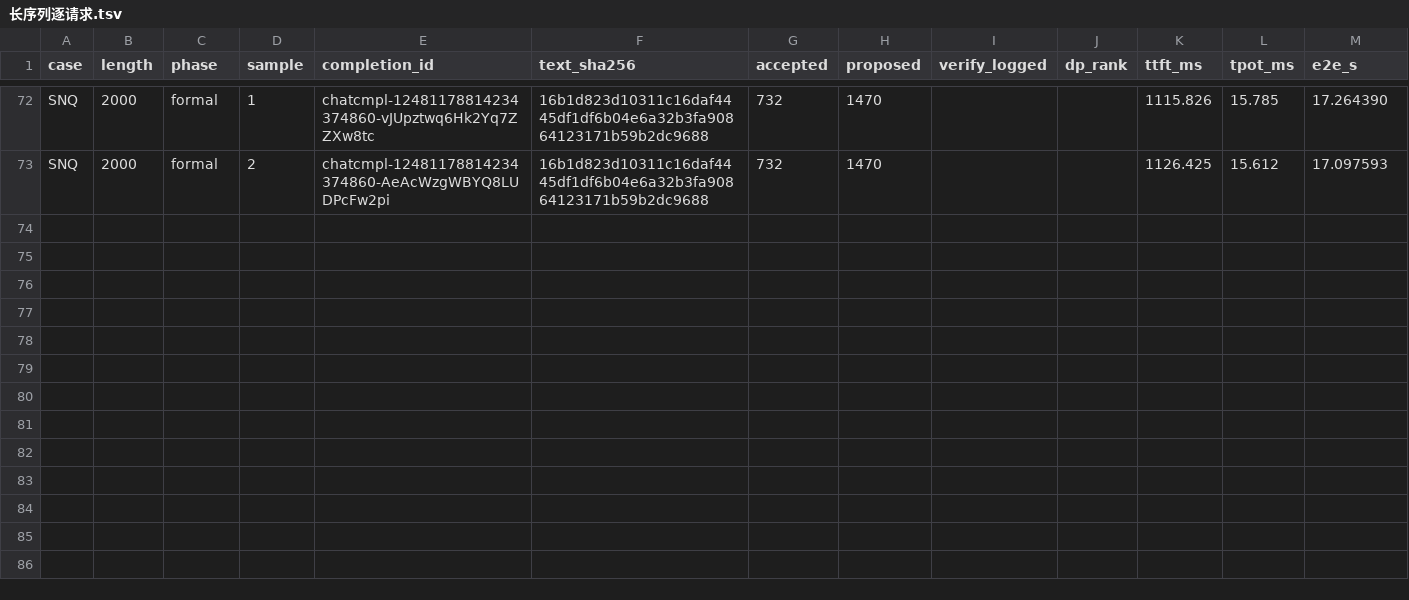
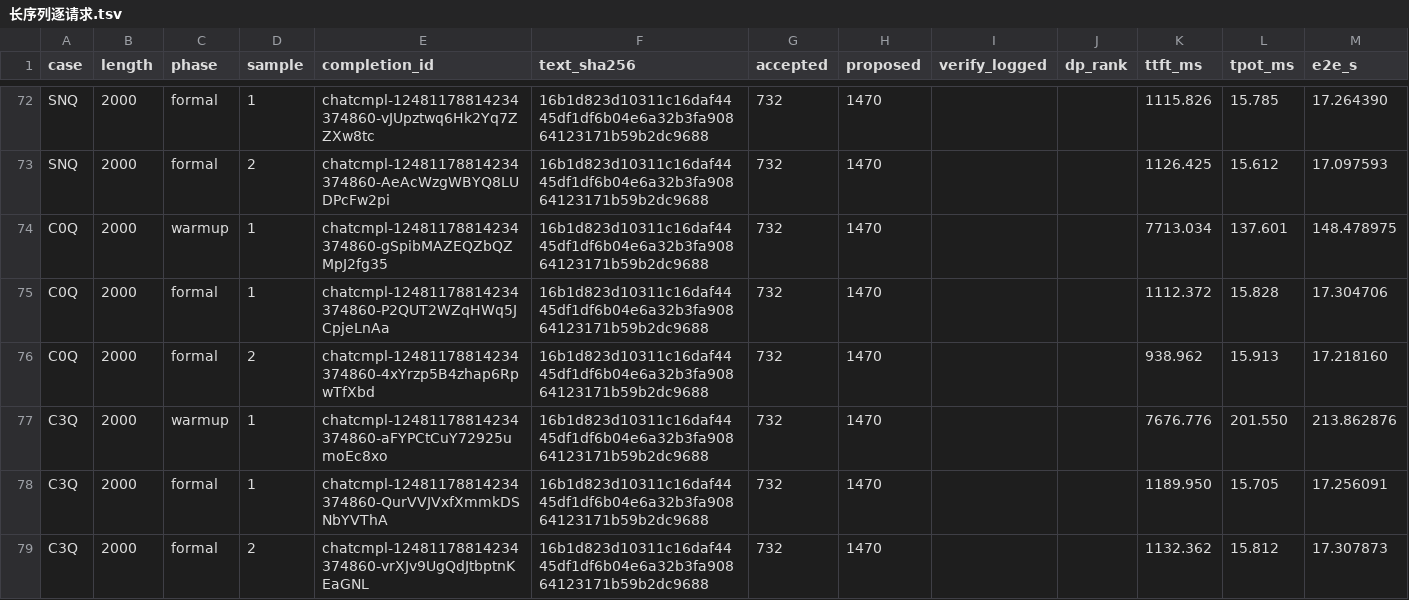
Before and after one commit to fay85/xllm-musa, a TSV file: docs/zh/long_c1_20261119/长序列逐请求.tsv, drawn as a sheet; only a part is shown, gaps mark what is left out.

```diff
--- a/docs/zh/long_c1_20261119/长序列逐请求.tsv
+++ b/docs/zh/long_c1_20261119/长序列逐请求.tsv
@@ -73 +73,7 @@ SNQ	2000	formal	1	chatcmpl-12481178814234374860-vJUpztwq6Hk2Yq7ZZXw8tc	16b1d823d
 SNQ	2000	formal	2	chatcmpl-12481178814234374860-AeAcWzgWBYQ8LUDPcFw2pi	16b1d823d10311c16daf4445df1df6b04e6a32b3fa90864123171b59b2dc9688	732	1470			1126.425	15.612	17.097593
+C0Q	2000	warmup	1	chatcmpl-12481178814234374860-gSpibMAZEQZbQZMpJ2fg35	16b1d823d10311c16daf4445df1df6b04e6a32b3fa90864123171b59b2dc9688	732	1470			7713.034	137.601	148.478975
+C0Q	2000	formal	1	chatcmpl-12481178814234374860-P2QUT2WZqHWq5JCpjeLnAa	16b1d823d10311c16daf4445df1df6b04e6a32b3fa90864123171b59b2dc9688	732	1470			1112.372	15.828	17.304706
+C0Q	2000	formal	2	chatcmpl-12481178814234374860-4xYrzp5B4zhap6RpwTfXbd	16b1d823d10311c16daf4445df1df6b04e6a32b3fa90864123171b59b2dc9688	732	1470			938.962	15.913	17.218160
+C3Q	2000	warmup	1	chatcmpl-12481178814234374860-aFYPCtCuY72925umoEc8xo	16b1d823d10311c16daf4445df1df6b04e6a32b3fa90864123171b59b2dc9688	732	1470			7676.776	201.550	213.862876
+C3Q	2000	formal	1	chatcmpl-12481178814234374860-QurVVJVxfXmmkDSNbYVThA	16b1d823d10311c16daf4445df1df6b04e6a32b3fa90864123171b59b2dc9688	732	1470			1189.950	15.705	17.256091
+C3Q	2000	formal	2	chatcmpl-12481178814234374860-vrXJv9UgQdJtbptnKEaGNL	16b1d823d10311c16daf4445df1df6b04e6a32b3fa90864123171b59b2dc9688	732	1470			1132.362	15.812	17.307873
```
Also changed, not shown: docs/zh/long_c1_20261119/长序列逐组.tsv, 1 other file.
